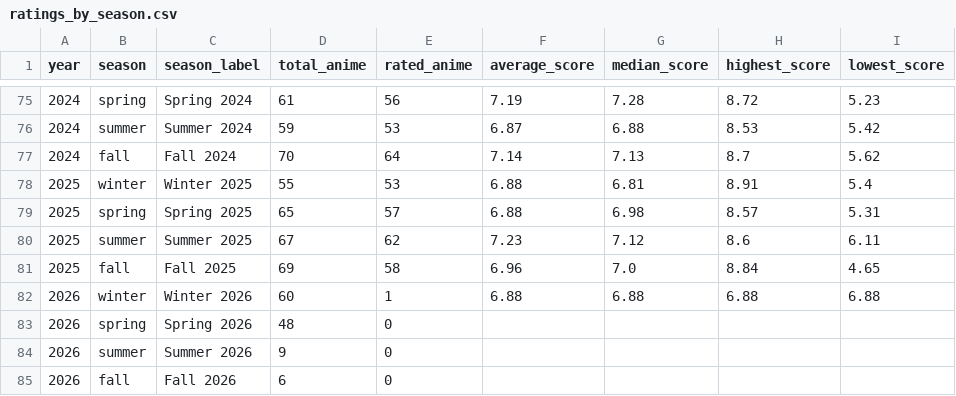
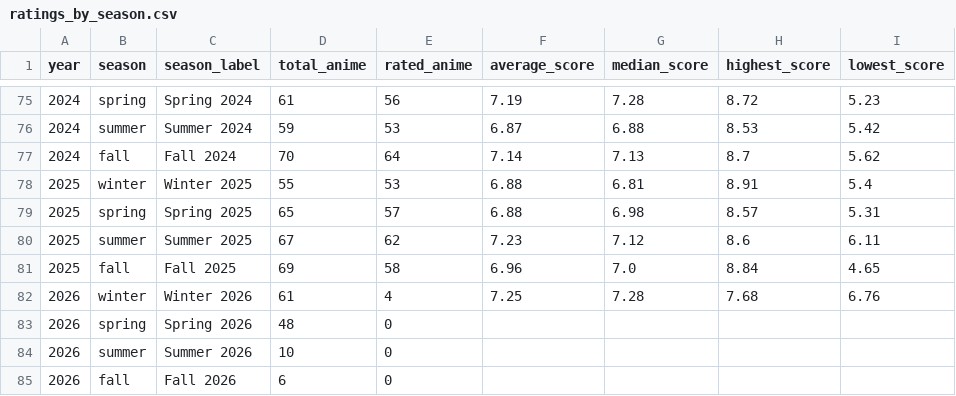
Before and after one commit to Ate329/anime-season-tracker, a CSV file: data/csv/ratings_by_season.csv, drawn as a sheet; only a part is shown, gaps mark what is left out.

```diff
--- a/data/csv/ratings_by_season.csv
+++ b/data/csv/ratings_by_season.csv
@@ -81,5 +81,5 @@ year,season,season_label,total_anime,rated_anime,average_score,median_score,high
 2025,fall,Fall 2025,69,58,6.96,7.0,8.84,4.65
-2026,winter,Winter 2026,60,1,6.88,6.88,6.88,6.88
+2026,winter,Winter 2026,61,4,7.25,7.28,7.68,6.76
 2026,spring,Spring 2026,48,0,,,,
-2026,summer,Summer 2026,9,0,,,,
+2026,summer,Summer 2026,10,0,,,,
 2026,fall,Fall 2026,6,0,,,,
```
Also changed, not shown: data/csv/genre_statistics.csv, data/csv/studio_statistics.csv, 57 other files.
